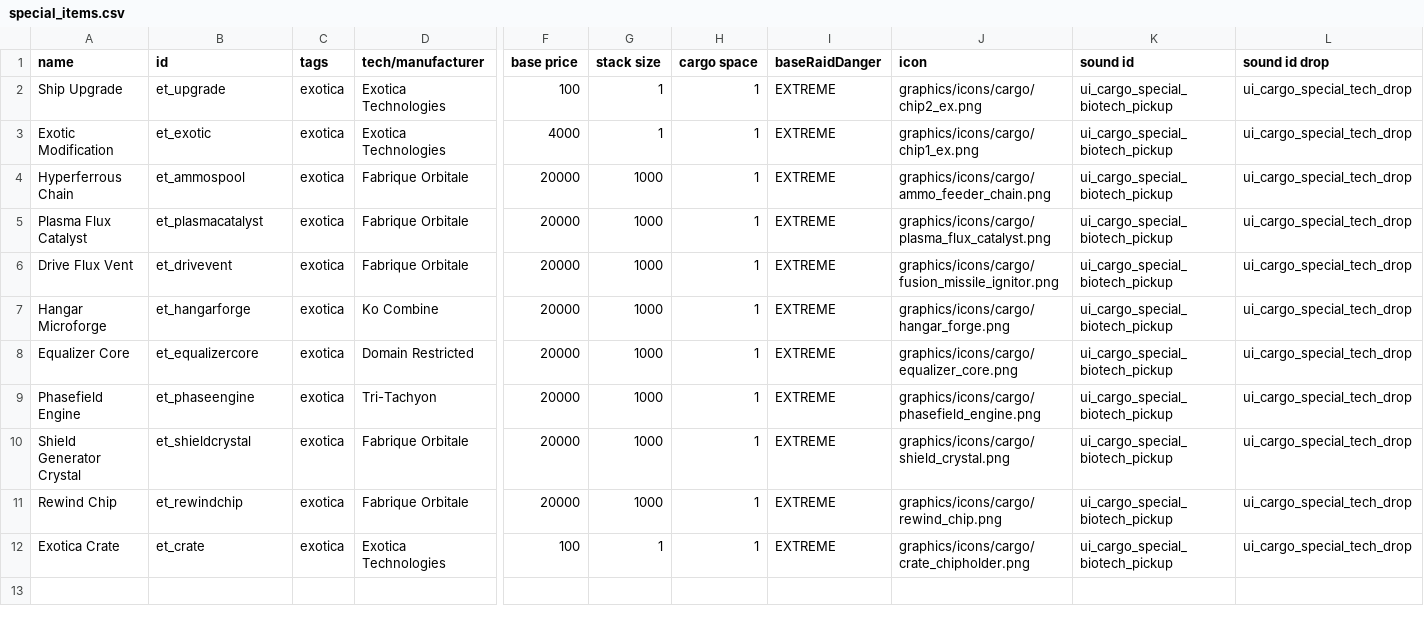
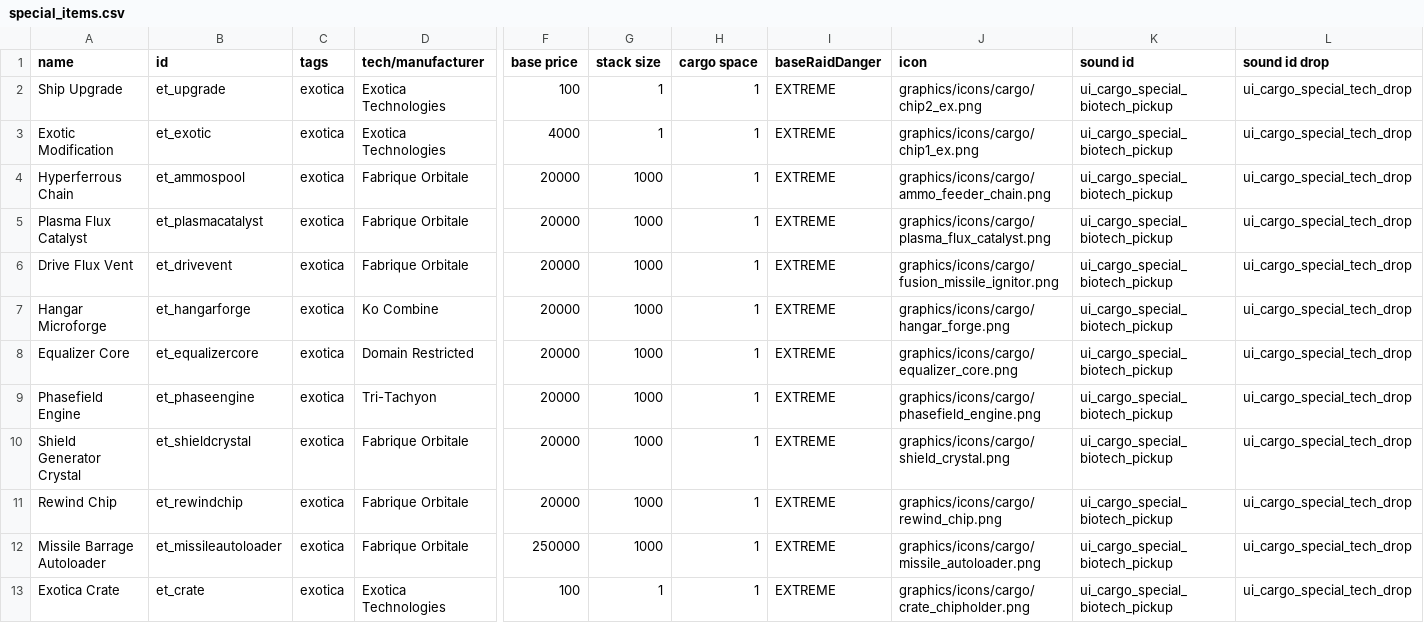
Before and after one commit to RkShaRkz/ExoticaTechnologies, a CSV file: data/campaign/special_items.csv, drawn as a sheet; only a part is shown, gaps mark what is left out; rows hold the shown columns only; the diff names each change by its address in the sheet, - before the commit and + after, or states it on an @@ line.

Commit message:
Added to special_items.csv

```diff
--- a/data/campaign/special_items.csv
+++ b/data/campaign/special_items.csv
+row 12: Missile Barrage Autoloader | et_missileautoloader | exotica | Fabrique Orbitale | 250000 | 1000 | 1 | EXTREME | graphics/icons/cargo/missile_autoloader.png | ui_cargo_special_biotech_pickup | ui_cargo_special_tech_drop
```
Also changed, not shown: 1 other file.
